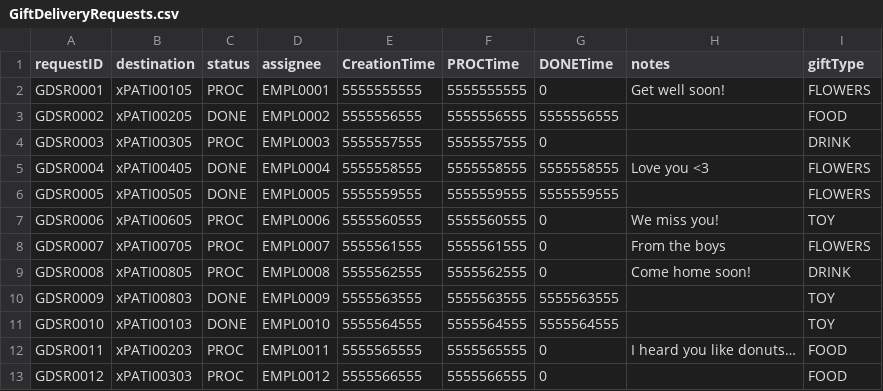
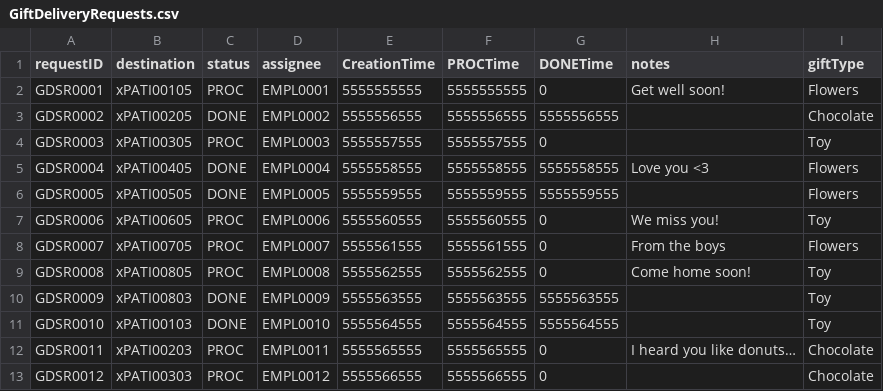
Before and after one commit to nadavk2002/CS3733-D22-Team-X-Prototype-1, a CSV file: GiftDeliveryRequests.csv, drawn as a sheet.

```diff
--- a/GiftDeliveryRequests.csv
+++ b/GiftDeliveryRequests.csv
@@ -1,13 +1,13 @@
 requestID, destination, status, assignee,CreationTime,PROCTime,DONETime, notes, giftType
-GDSR0001,xPATI00105,PROC,EMPL0001,5555555555,5555555555,0,Get well soon!,FLOWERS
-GDSR0002,xPATI00205,DONE,EMPL0002,5555556555,5555556555,5555556555,,FOOD
-GDSR0003,xPATI00305,PROC,EMPL0003,5555557555,5555557555,0,,DRINK
-GDSR0004,xPATI00405,DONE,EMPL0004,5555558555,5555558555,5555558555,Love you <3,FLOWERS
-GDSR0005,xPATI00505,DONE,EMPL0005,5555559555,5555559555,5555559555,,FLOWERS
-GDSR0006,xPATI00605,PROC,EMPL0006,5555560555,5555560555,0,We miss you!,TOY
-GDSR0007,xPATI00705,PROC,EMPL0007,5555561555,5555561555,0,From the boys,FLOWERS
-GDSR0008,xPATI00805,PROC,EMPL0008,5555562555,5555562555,0,Come home soon!,DRINK
-GDSR0009,xPATI00803,DONE,EMPL0009,5555563555,5555563555,5555563555,,TOY
-GDSR0010,xPATI00103,DONE,EMPL0010,5555564555,5555564555,5555564555,,TOY
-GDSR0011,xPATI00203,PROC,EMPL0011,5555565555,5555565555,0,I heard you like donuts…,FOOD
-GDSR0012,xPATI00303,PROC,EMPL0012,5555566555,5555566555,0,,FOOD
+GDSR0001,xPATI00105,PROC,EMPL0001,5555555555,5555555555,0,Get well soon!,Flowers
+GDSR0002,xPATI00205,DONE,EMPL0002,5555556555,5555556555,5555556555,,Chocolate
+GDSR0003,xPATI00305,PROC,EMPL0003,5555557555,5555557555,0,,Toy
+GDSR0004,xPATI00405,DONE,EMPL0004,5555558555,5555558555,5555558555,Love you <3,Flowers
+GDSR0005,xPATI00505,DONE,EMPL0005,5555559555,5555559555,5555559555,,Flowers
+GDSR0006,xPATI00605,PROC,EMPL0006,5555560555,5555560555,0,We miss you!,Toy
+GDSR0007,xPATI00705,PROC,EMPL0007,5555561555,5555561555,0,From the boys,Flowers
+GDSR0008,xPATI00805,PROC,EMPL0008,5555562555,5555562555,0,Come home soon!,Toy
+GDSR0009,xPATI00803,DONE,EMPL0009,5555563555,5555563555,5555563555,,Toy
+GDSR0010,xPATI00103,DONE,EMPL0010,5555564555,5555564555,5555564555,,Toy
+GDSR0011,xPATI00203,PROC,EMPL0011,5555565555,5555565555,0,I heard you like donuts…,Chocolate
+GDSR0012,xPATI00303,PROC,EMPL0012,5555566555,5555566555,0,,Chocolate
```
Also changed, not shown: JanitorServiceRequests.csv, src/main/resources/edu/wpi/cs3733/D22/teamX/csv/GiftDeliveryRequests.csv, 11 other files.
